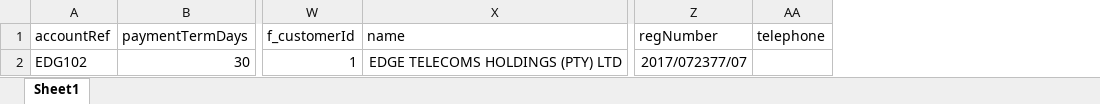
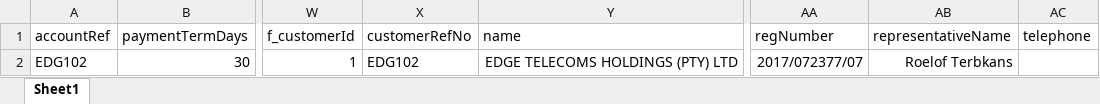
Before and after one commit to DarryllRobinson/ciab, an Excel workbook: documents/SADV collections upload test.xlsx, sheet Sheet1, drawn as a sheet; only a part is shown, gaps mark what is left out; values as stored, in another font and other column widths than the file's, no borders; the diff names each change by its address in the sheet, - before the commit and + after, or states it on an @@ line.

```diff
--- a/documents/SADV collections upload test.xlsx (sheet Sheet1)
+++ b/documents/SADV collections upload test.xlsx (sheet Sheet1)
+column X (customerRefNo), row 2: EDG102
+column AB (representativeName), row 2: Roelof Terbkans
```
Also changed, not shown: documents/SADV collections upload template.xlsx, 8 other files.
